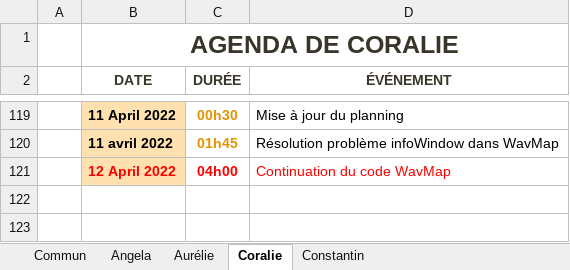
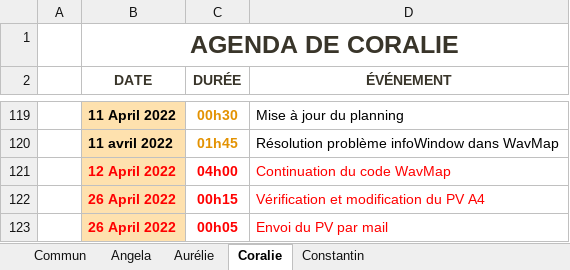
Before and after one commit to ConstantinHrrmn/WavContact, an Excel workbook: Documents/0_Journal_de_bord.xlsx, sheet Coralie, drawn as a sheet; only a part is shown, gaps mark what is left out; values as stored, in another font and other column widths than the file's, no borders; table styles not drawn; the diff names each change by its address in the sheet, - before the commit and + after, or states it on an @@ line.

```diff
--- a/Documents/0_Journal_de_bord.xlsx (sheet Coralie)
+++ b/Documents/0_Journal_de_bord.xlsx (sheet Coralie)
+row 122:  | 26 April 2022 | 00h15 | Vérification et modification du PV A4
+row 123:  | 26 April 2022 | 00h05 | Envoi du PV par mail
```
Also changed, not shown: sheet Angela, 1 other file.
